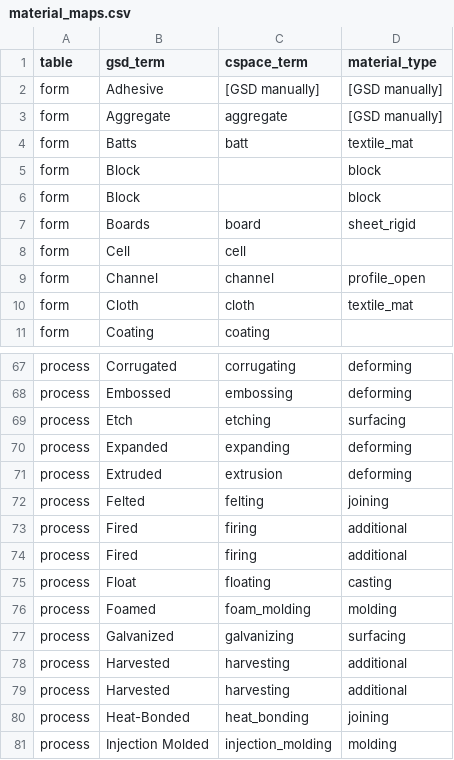
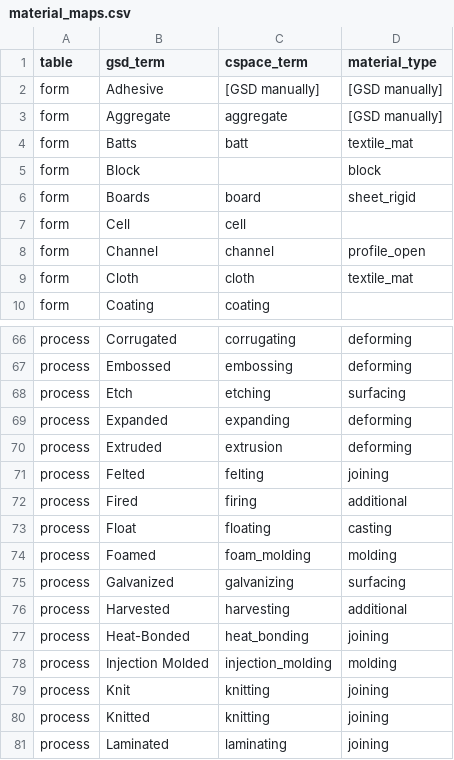
Before and after one commit to mark-cooper/cspace-gsd, a CSV file: db/material_maps.csv, drawn as a sheet; only a part is shown, gaps mark what is left out; the shorter side is filled out with more unchanged rows; the diff names each change by its address in the sheet, - before the commit and + after, or states it on an @@ line.

Commit message:
Remove duplicate terms from map

```diff
--- a/db/material_maps.csv
+++ b/db/material_maps.csv
-row 6: form | Block |  | block
-row 74: process | Fired | firing | additional
-row 78: process | Harvested | harvesting | additional
```
